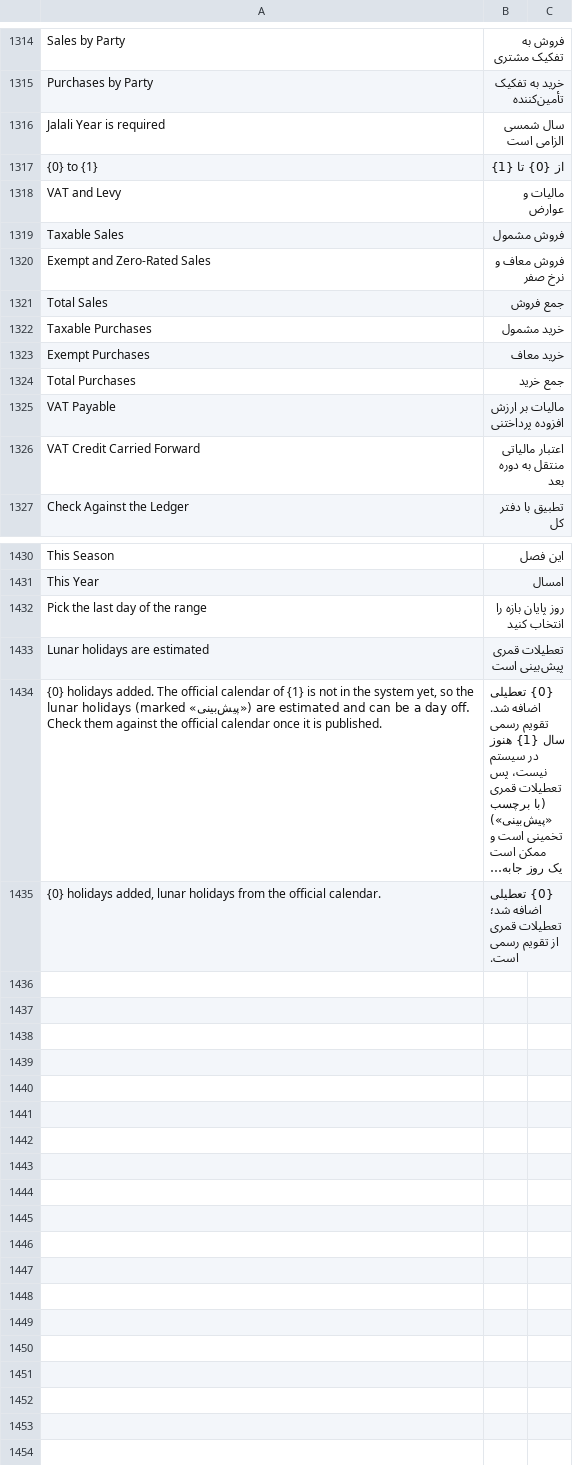
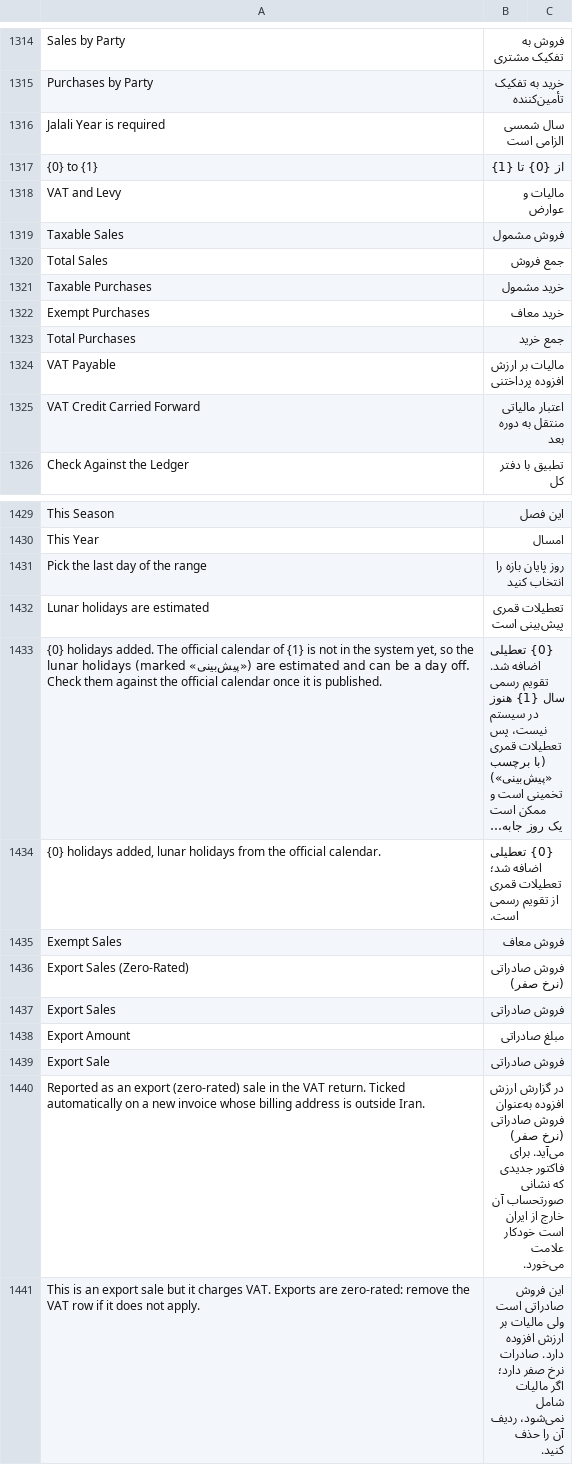
Before and after one commit to bijanshdevops/erpnext_iran, a CSV file: erpnext_iran/translations/fa.csv, drawn as a sheet; only a part is shown, gaps mark what is left out; long unchanged cells end in …; removed rows and columns are numbered as before the commit, all else as after; the diff names each change by its address in the sheet, - before the commit and + after, or states it on an @@ line.

```diff
--- a/erpnext_iran/translations/fa.csv
+++ b/erpnext_iran/translations/fa.csv
-row 1320: Exempt and Zero-Rated Sales | فروش معاف و نرخ صفر
+row 1435: Exempt Sales | فروش معاف
+row 1436: Export Sales (Zero-Rated) | فروش صادراتی (نرخ صفر)
+row 1437: Export Sales | فروش صادراتی
+row 1438: Export Amount | مبلغ صادراتی
+row 1439: Export Sale | فروش صادراتی
+row 1440: Reported as an export (zero-rated) sale in the VAT return. Ticked automatically on a new invoice whose billing address is outside Iran. | در گزارش ارزش افزوده به‌عنوان فروش صادراتی (نرخ صفر) می‌آید. برای فاکتور جدیدی که نشانی صورتحساب آن خارج از ایران است خودکار علامت می‌خورد.
+row 1441: This is an export sale but it charges VAT. Exports are zero-rated: remove the VAT row if it does not apply. | این فروش صادراتی است ولی مالیات بر ارزش افزوده دارد. صادرات نرخ صفر دارد؛ اگر مالیات شامل نمی‌شود، ردیف آن را حذف کنید.
```
Also changed, not shown: 7 other files.
